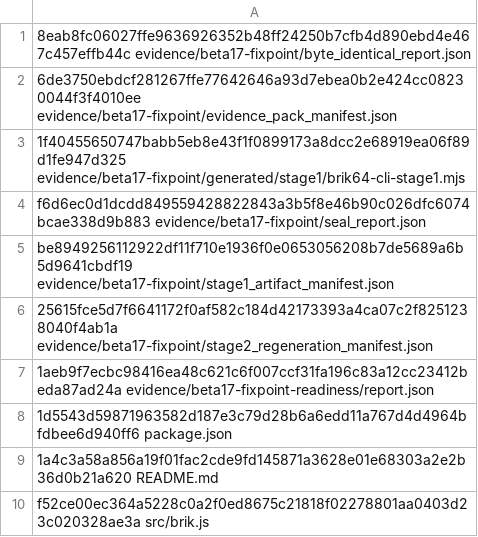
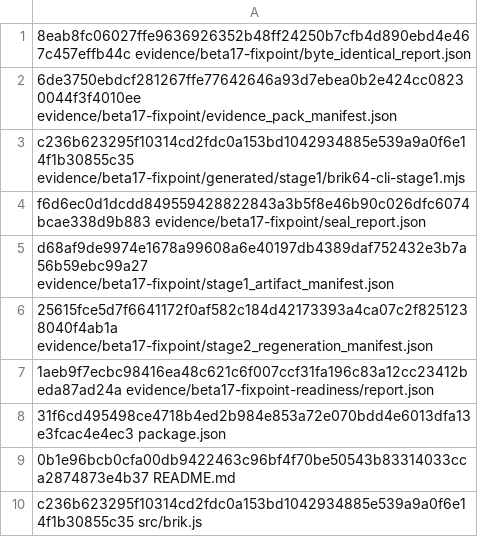
Before and after one commit to brik64/brik64-cli, a TSV file: evidence/beta17-package/stage-checksums.tsv, drawn as a sheet.

Commit message:
Materialize Beta17 functional stage candidate

```diff
--- a/evidence/beta17-package/stage-checksums.tsv
+++ b/evidence/beta17-package/stage-checksums.tsv
@@ -2,9 +2,9 @@
 6de3750ebdcf281267ffe77642646a93d7ebea0b2e424cc08230044f3f4010ee  evidence/beta17-fixpoint/evidence_pack_manifest.json
-1f40455650747babb5eb8e43f1f0899173a8dcc2e68919ea06f89d1fe947d325  evidence/beta17-fixpoint/generated/stage1/brik64-cli-stage1.mjs
+c236b623295f10314cd2fdc0a153bd1042934885e539a9a0f6e14f1b30855c35  evidence/beta17-fixpoint/generated/stage1/brik64-cli-stage1.mjs
 f6d6ec0d1dcdd849559428822843a3b5f8e46b90c026dfc6074bcae338d9b883  evidence/beta17-fixpoint/seal_report.json
-be8949256112922df11f710e1936f0e0653056208b7de5689a6b5d9641cbdf19  evidence/beta17-fixpoint/stage1_artifact_manifest.json
+d68af9de9974e1678a99608a6e40197db4389daf752432e3b7a56b59ebc99a27  evidence/beta17-fixpoint/stage1_artifact_manifest.json
 25615fce5d7f6641172f0af582c184d42173393a4ca07c2f8251238040f4ab1a  evidence/beta17-fixpoint/stage2_regeneration_manifest.json
 1aeb9f7ecbc98416ea48c621c6f007ccf31fa196c83a12cc23412beda87ad24a  evidence/beta17-fixpoint-readiness/report.json
-1d5543d59871963582d187e3c79d28b6a6edd11a767d4d4964bfdbee6d940ff6  package.json
-1a4c3a58a856a19f01fac2cde9fd145871a3628e01e68303a2e2b36d0b21a620  README.md
-f52ce00ec364a5228c0a2f0ed8675c21818f02278801aa0403d23c020328ae3a  src/brik.js
+31f6cd495498ce4718b4ed2b984e853a72e070bdd4e6013dfa13e3fcac4e4ec3  package.json
+0b1e96bcb0cfa00db9422463c96bf4f70be50543b83314033cca2874873e4b37  README.md
+c236b623295f10314cd2fdc0a153bd1042934885e539a9a0f6e14f1b30855c35  src/brik.js
```
Also changed, not shown: 29 other files.
